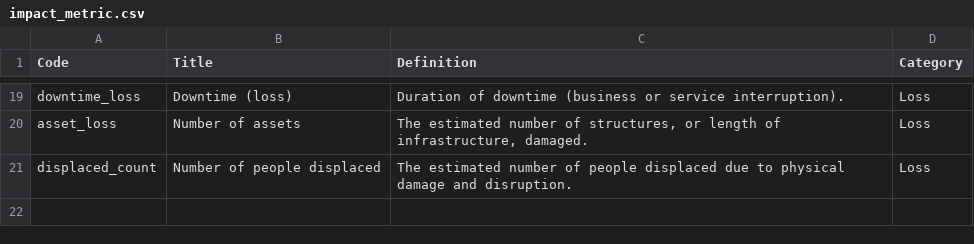
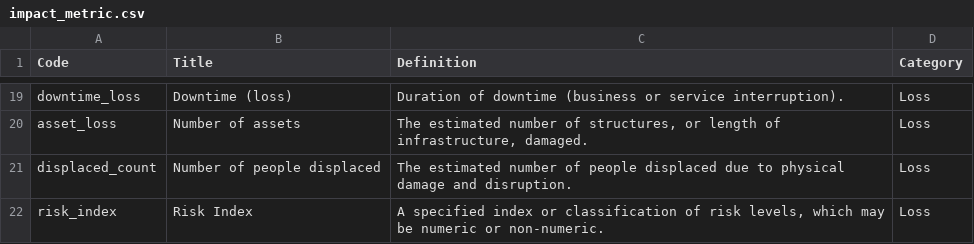
Before and after one commit to GFDRR/rdl-standard, a CSV file: schema/codelists/open/impact_metric.csv, drawn as a sheet; only a part is shown, gaps mark what is left out; the diff names each change by its address in the sheet, - before the commit and + after, or states it on an @@ line.

Commit message:
Add risk index to impact metrics
In response to https://github.com/GFDRR/rdl-standard/issues/375, I realised we didn't have an option to include risk index as a loss metric. Similar to assessments using a classified hazard index to describe hazard, some assessments also report risk as an index e.g. 'low to high' so we should allow for that.

```diff
--- a/schema/codelists/open/impact_metric.csv
+++ b/schema/codelists/open/impact_metric.csv
+row 22: risk_index | Risk Index | A specified index or classification of risk levels, which may be numeric or non-numeric. | Loss
```
